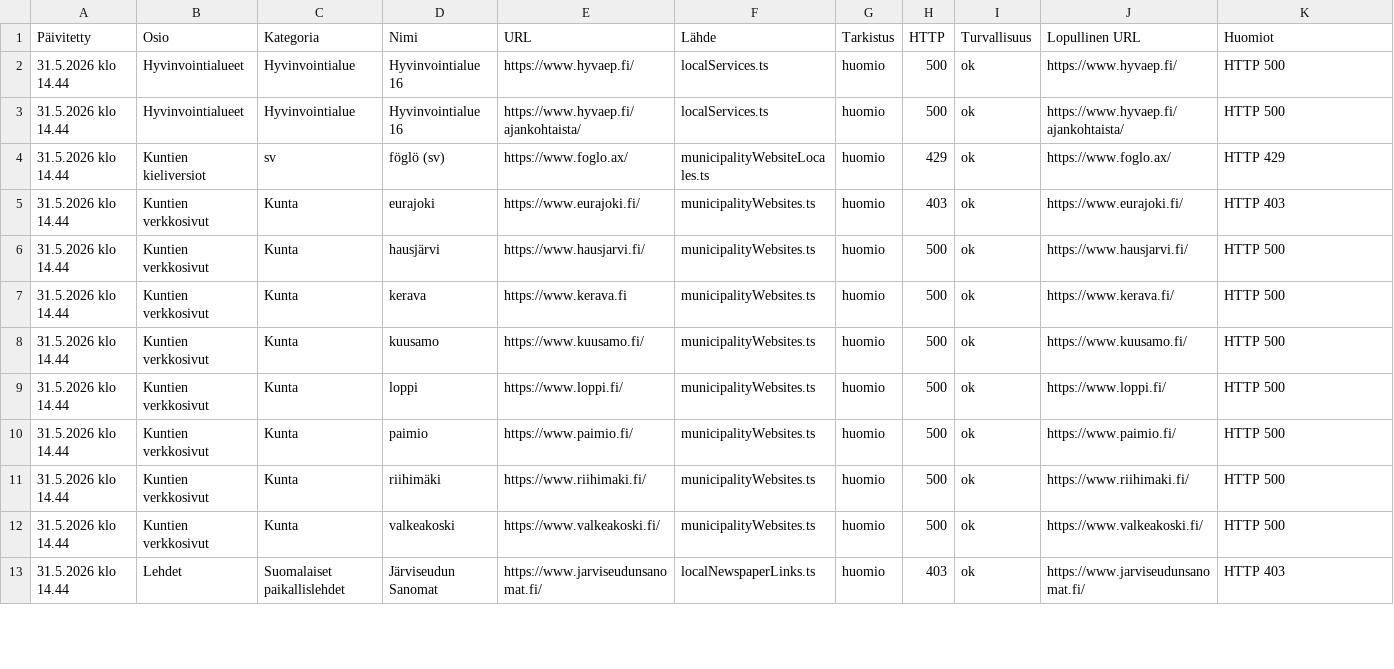
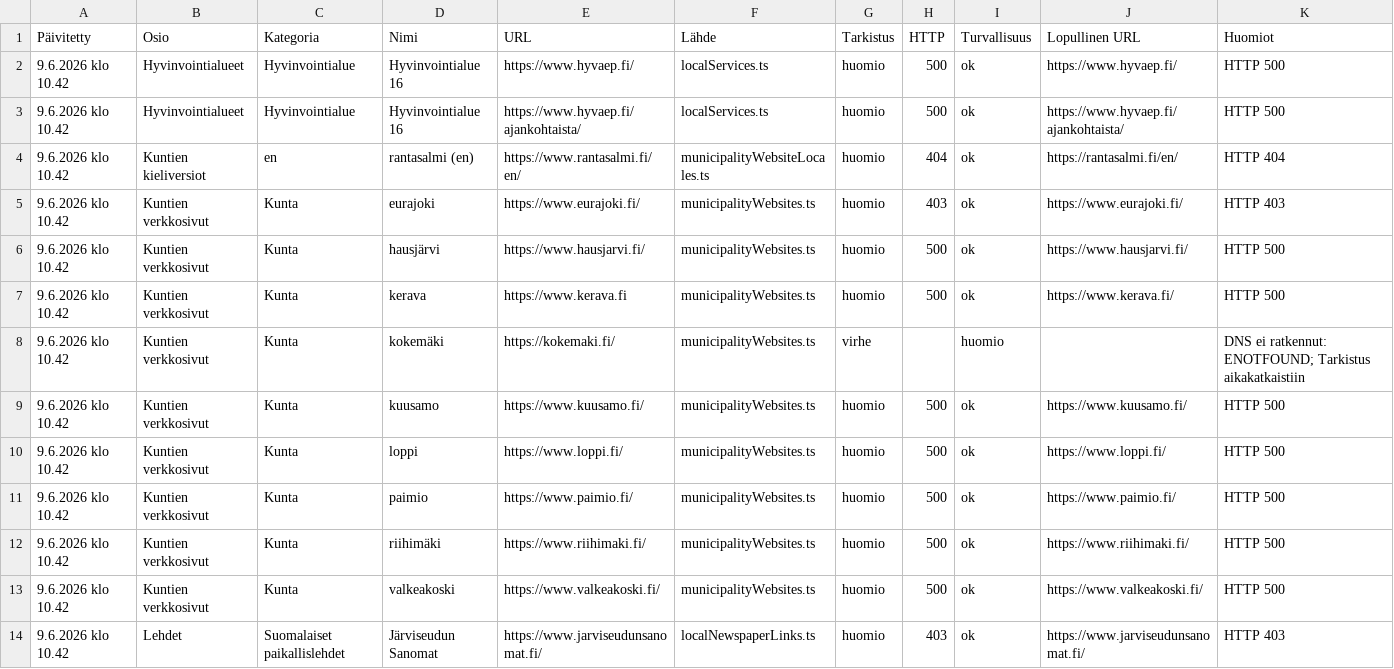
Before and after one commit to Eerotuomenoksa/Aloitussivu, a CSV file: docs/linkit-huomiot.csv, drawn as a sheet; only a part is shown; the diff covers the shown part only.

```diff
--- a/docs/linkit-huomiot.csv
+++ b/docs/linkit-huomiot.csv
@@ -1,13 +1,14 @@
 "Päivitetty","Osio","Kategoria","Nimi","URL","Lähde","Tarkistus","HTTP","Turvallisuus","Lopullinen URL","Huomiot"
-"31.5.2026 klo 14.44","Hyvinvointialueet","Hyvinvointialue","Hyvinvointialue 16","https://www.hyvaep.fi/","localServices.ts","huomio","500","ok","https://www.hyvaep.fi/","HTTP 500"
-"31.5.2026 klo 14.44","Hyvinvointialueet","Hyvinvointialue","Hyvinvointialue 16","https://www.hyvaep.fi/ajankohtaista/","localServices.ts","huomio","500","ok","https://www.hyvaep.fi/ajankohtaista/","HTTP 500"
-"31.5.2026 klo 14.44","Kuntien kieliversiot","sv","föglö (sv)","https://www.foglo.ax/","municipalityWebsiteLocales.ts","huomio","429","ok","https://www.foglo.ax/","HTTP 429"
-"31.5.2026 klo 14.44","Kuntien verkkosivut","Kunta","eurajoki","https://www.eurajoki.fi/","municipalityWebsites.ts","huomio","403","ok","https://www.eurajoki.fi/","HTTP 403"
-"31.5.2026 klo 14.44","Kuntien verkkosivut","Kunta","hausjärvi","https://www.hausjarvi.fi/","municipalityWebsites.ts","huomio","500","ok","https://www.hausjarvi.fi/","HTTP 500"
-"31.5.2026 klo 14.44","Kuntien verkkosivut","Kunta","kerava","https://www.kerava.fi","municipalityWebsites.ts","huomio","500","ok","https://www.kerava.fi/","HTTP 500"
-"31.5.2026 klo 14.44","Kuntien verkkosivut","Kunta","kuusamo","https://www.kuusamo.fi/","municipalityWebsites.ts","huomio","500","ok","https://www.kuusamo.fi/","HTTP 500"
-"31.5.2026 klo 14.44","Kuntien verkkosivut","Kunta","loppi","https://www.loppi.fi/","municipalityWebsites.ts","huomio","500","ok","https://www.loppi.fi/","HTTP 500"
-"31.5.2026 klo 14.44","Kuntien verkkosivut","Kunta","paimio","https://www.paimio.fi/","municipalityWebsites.ts","huomio","500","ok","https://www.paimio.fi/","HTTP 500"
-"31.5.2026 klo 14.44","Kuntien verkkosivut","Kunta","riihimäki","https://www.riihimaki.fi/","municipalityWebsites.ts","huomio","500","ok","https://www.riihimaki.fi/","HTTP 500"
-"31.5.2026 klo 14.44","Kuntien verkkosivut","Kunta","valkeakoski","https://www.valkeakoski.fi/","municipalityWebsites.ts","huomio","500","ok","https://www.valkeakoski.fi/","HTTP 500"
-"31.5.2026 klo 14.44","Lehdet","Suomalaiset paikallislehdet","Järviseudun Sanomat","https://www.jarviseudunsanomat.fi/","localNewspaperLinks.ts","huomio","403","ok","https://www.jarviseudunsanomat.fi/","HTTP 403"
+"9.6.2026 klo 10.42","Hyvinvointialueet","Hyvinvointialue","Hyvinvointialue 16","https://www.hyvaep.fi/","localServices.ts","huomio","500","ok","https://www.hyvaep.fi/","HTTP 500"
+"9.6.2026 klo 10.42","Hyvinvointialueet","Hyvinvointialue","Hyvinvointialue 16","https://www.hyvaep.fi/ajankohtaista/","localServices.ts","huomio","500","ok","https://www.hyvaep.fi/ajankohtaista/","HTTP 500"
+"9.6.2026 klo 10.42","Kuntien kieliversiot","en","rantasalmi (en)","https://www.rantasalmi.fi/en/","municipalityWebsiteLocales.ts","huomio","404","ok","https://rantasalmi.fi/en/","HTTP 404"
+"9.6.2026 klo 10.42","Kuntien verkkosivut","Kunta","eurajoki","https://www.eurajoki.fi/","municipalityWebsites.ts","huomio","403","ok","https://www.eurajoki.fi/","HTTP 403"
+"9.6.2026 klo 10.42","Kuntien verkkosivut","Kunta","hausjärvi","https://www.hausjarvi.fi/","municipalityWebsites.ts","huomio","500","ok","https://www.hausjarvi.fi/","HTTP 500"
+"9.6.2026 klo 10.42","Kuntien verkkosivut","Kunta","kerava","https://www.kerava.fi","municipalityWebsites.ts","huomio","500","ok","https://www.kerava.fi/","HTTP 500"
+"9.6.2026 klo 10.42","Kuntien verkkosivut","Kunta","kokemäki","https://kokemaki.fi/","municipalityWebsites.ts","virhe","","huomio","","DNS ei ratkennut: ENOTFOUND; Tarkistus aikakatkaistiin"
+"9.6.2026 klo 10.42","Kuntien verkkosivut","Kunta","kuusamo","https://www.kuusamo.fi/","municipalityWebsites.ts","huomio","500","ok","https://www.kuusamo.fi/","HTTP 500"
+"9.6.2026 klo 10.42","Kuntien verkkosivut","Kunta","loppi","https://www.loppi.fi/","municipalityWebsites.ts","huomio","500","ok","https://www.loppi.fi/","HTTP 500"
+"9.6.2026 klo 10.42","Kuntien verkkosivut","Kunta","paimio","https://www.paimio.fi/","municipalityWebsites.ts","huomio","500","ok","https://www.paimio.fi/","HTTP 500"
+"9.6.2026 klo 10.42","Kuntien verkkosivut","Kunta","riihimäki","https://www.riihimaki.fi/","municipalityWebsites.ts","huomio","500","ok","https://www.riihimaki.fi/","HTTP 500"
+"9.6.2026 klo 10.42","Kuntien verkkosivut","Kunta","valkeakoski","https://www.valkeakoski.fi/","municipalityWebsites.ts","huomio","500","ok","https://www.valkeakoski.fi/","HTTP 500"
+"9.6.2026 klo 10.42","Lehdet","Suomalaiset paikallislehdet","Järviseudun Sanomat","https://www.jarviseudunsanomat.fi/","localNewspaperLinks.ts","huomio","403","ok","https://www.jarviseudunsanomat.fi/","HTTP 403"
```
Also changed, not shown: 4 added rows, 3 removed rows and 19 edited cells elsewhere in this file, docs/yllapito-linkkiloki.csv, 6 other files.
